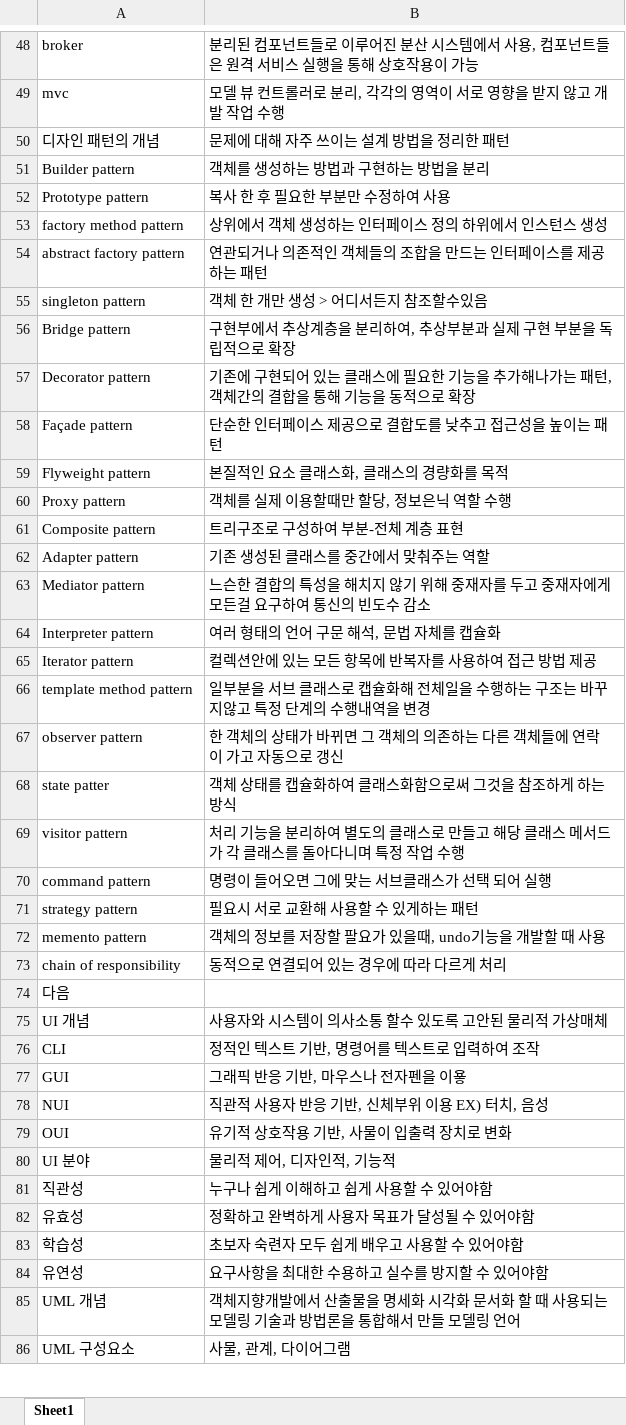
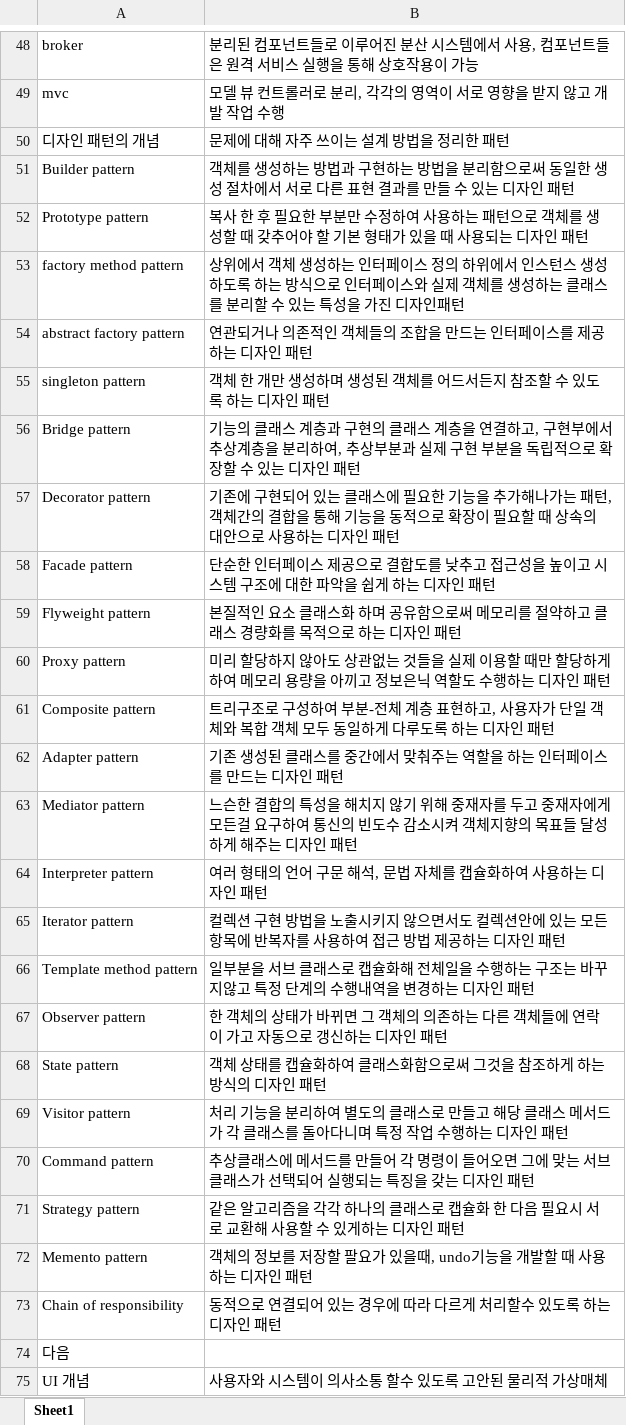
Before and after one commit to 96kyle/96kyle.github.io, an Excel workbook: web/assets/assets/gisa.xlsx, sheet Sheet1, drawn as a sheet; only a part is shown, gaps mark what is left out; the shorter side is filled out with more unchanged rows; values as stored, in another font and other column widths than the file's, no borders; removed rows and columns are numbered as before the commit, all else as after; the diff covers the shown part only; the diff names each change by its address in the sheet, - before the commit and + after, or states it on an @@ line.

Commit message:
excel file change

```diff
--- a/web/assets/assets/gisa.xlsx (sheet Sheet1)
+++ b/web/assets/assets/gisa.xlsx (sheet Sheet1)
-B51: …을 분리
+B51: …을 분리함으로써 동일한 생성 절차에서 서로 다른 표현 결과를 만들 수 있는 디자인 패턴
-B52: …여 사용
+B52: …여 사용하는 패턴으로 객체를 생성할 때 갖추어야 할 기본 형태가 있을 때 사용되는 디자인 패턴
-B53: …스 생성
+B53: …스 생성하도록 하는 방식으로 인터페이스와 실제 객체를 생성하는 클래스를 분리할 수 있는 특성을 가진 디자인패턴
-B54: 연관되거나 의존적인 객체들의 조합을 만드는 인터페이스를 제공하는 패턴
+B54: 연관되거나 의존적인 객체들의 조합을 만드는 인터페이스를 제공하는 디자인 패턴
-B55: 객체 한 개만 생성 > 어디서든지 참조할수있음
+B55: 객체 한 개만 생성하며 생성된 객체를 어드서든지 참조할 수 있도록 하는 디자인 패턴
-B56: 구현부에서 추상계층을 분리하여, 추상부분과 실제 구현 부분을 독립적으로 확장
+B56: 기능의 클래스 계층과 구현의 클래스 계층을 연결하고, 구현부에서 추상계층을 분리하여, 추상부분과 실제 구현 부분을 독립적으로 확장할 수 있는 디자인 패턴
-B57: …로 확장
+B57: …로 확장이 필요할 때 상속의 대안으로 사용하는 디자인 패턴
-row 58: Façade pattern | 단순한 인터페이스 제공으로 결합도를 낮추고 접근성을 높이는 패턴
+row 58: Facade pattern | 단순한 인터페이스 제공으로 결합도를 낮추고 접근성을 높이고 시스템 구조에 대한 파악을 쉽게 하는 디자인 패턴
-B59: 본질적인 요소 클래스화, 클래스의 경량화를 목적
+B59: 본질적인 요소 클래스화 하며 공유함으로써 메모리를 절약하고 클래스 경량화를 목적으로 하는 디자인 패턴
-B60: 객체를 실제 이용할때만 할당, 정보은닉 역할 수행
+B60: 미리 할당하지 않아도 상관없는 것들을 실제 이용할 때만 할당하게 하여 메모리 용량을 아끼고 정보은닉 역할도 수행하는 디자인 패턴
-B61: 트리구조로 구성하여 부분-전체 계층 표현
+B61: 트리구조로 구성하여 부분-전체 계층 표현하고, 사용자가 단일 객체와 복합 객체 모두 동일하게 다루도록 하는 디자인 패턴
-B62: 기존 생성된 클래스를 중간에서 맞춰주는 역할
+B62: 기존 생성된 클래스를 중간에서 맞춰주는 역할을 하는 인터페이스를 만드는 디자인 패턴
-B63: …수 감소
+B63: …수 감소시켜 객체지향의 목표들 달성하게 해주는 디자인 패턴
-B64: 여러 형태의 언어 구문 해석, 문법 자체를 캡슐화
+B64: 여러 형태의 언어 구문 해석, 문법 자체를 캡슐화하여 사용하는 디자인 패턴
-B65: 컬렉션안에 있는 모든 항목에 반복자를 사용하여 접근 방법 제공
+B65: 컬렉션 구현 방법을 노출시키지 않으면서도 컬렉션안에 있는 모든 항목에 반복자를 사용하여 접근 방법 제공하는 디자인 패턴
-A66: template method pattern
+A66: Template method pattern
-B66: …을 변경
+B66: …을 변경하는 디자인 패턴
-A67: observer pattern
+A67: Observer pattern
-B67: …로 갱신
+B67: …로 갱신하는 디자인 패턴
-A68: state patter
+A68: State pattern
-B68: 객체 상태를 캡슐화하여 클래스화함으로써 그것을 참조하게 하는 방식
+B68: 객체 상태를 캡슐화하여 클래스화함으로써 그것을 참조하게 하는 방식의 디자인 패턴
-A69: visitor pattern
+A69: Visitor pattern
-B69: …업 수행
+B69: …업 수행하는 디자인 패턴
-row 70: command pattern | 명령이 들어오면 그에 맞는 서브클래스가 선택 되어 실행
-row 71: strategy pattern | 필요시 서로 교환해 사용할 수 있게하는 패턴
+row 70: Command pattern | 추상클래스에 메서드를 만들어 각 명령이 들어오면 그에 맞는 서브 클래스가 선택되어 실행되는 특징을 갖는 디자인 패턴
+row 71: Strategy pattern | 같은 알고리즘을 각각 하나의 클래스로 캡슐화 한 다음 필요시 서로 교환해 사용할 수 있게하는 디자인 패턴
-A72: memento pattern
+A72: Memento pattern
-B72: 객체의 정보를 저장할 팔요가 있을때, undo기능을 개발할 때 사용
+B72: 객체의 정보를 저장할 팔요가 있을때, undo기능을 개발할 때 사용하는 디자인 패턴
-A73: chain of responsibility
+A73: Chain of responsibility
-B73: 동적으로 연결되어 있는 경우에 따라 다르게 처리
+B73: 동적으로 연결되어 있는 경우에 따라 다르게 처리할수 있도록 하는 디자인 패턴
```
Also changed, not shown: 2 edited cells elsewhere in this sheet.
